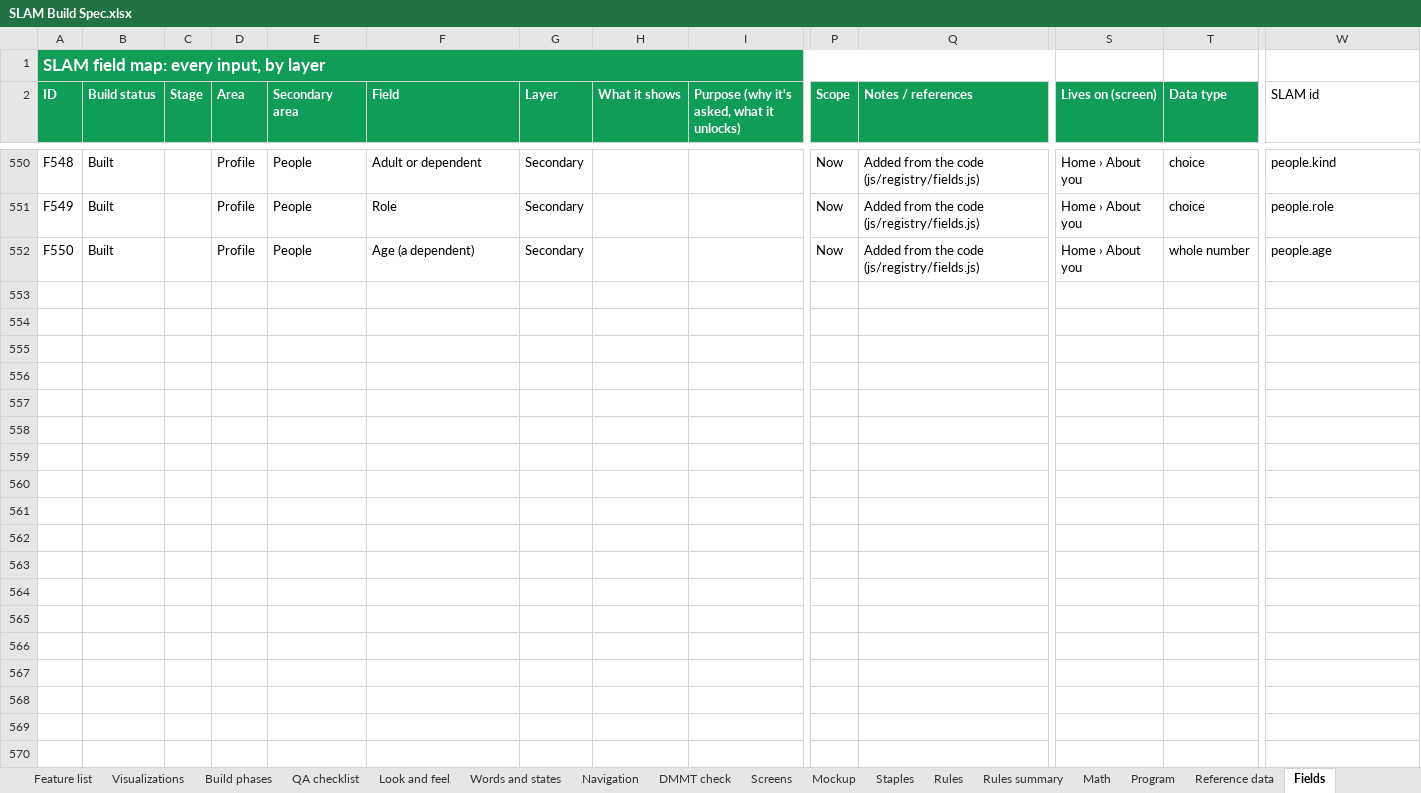
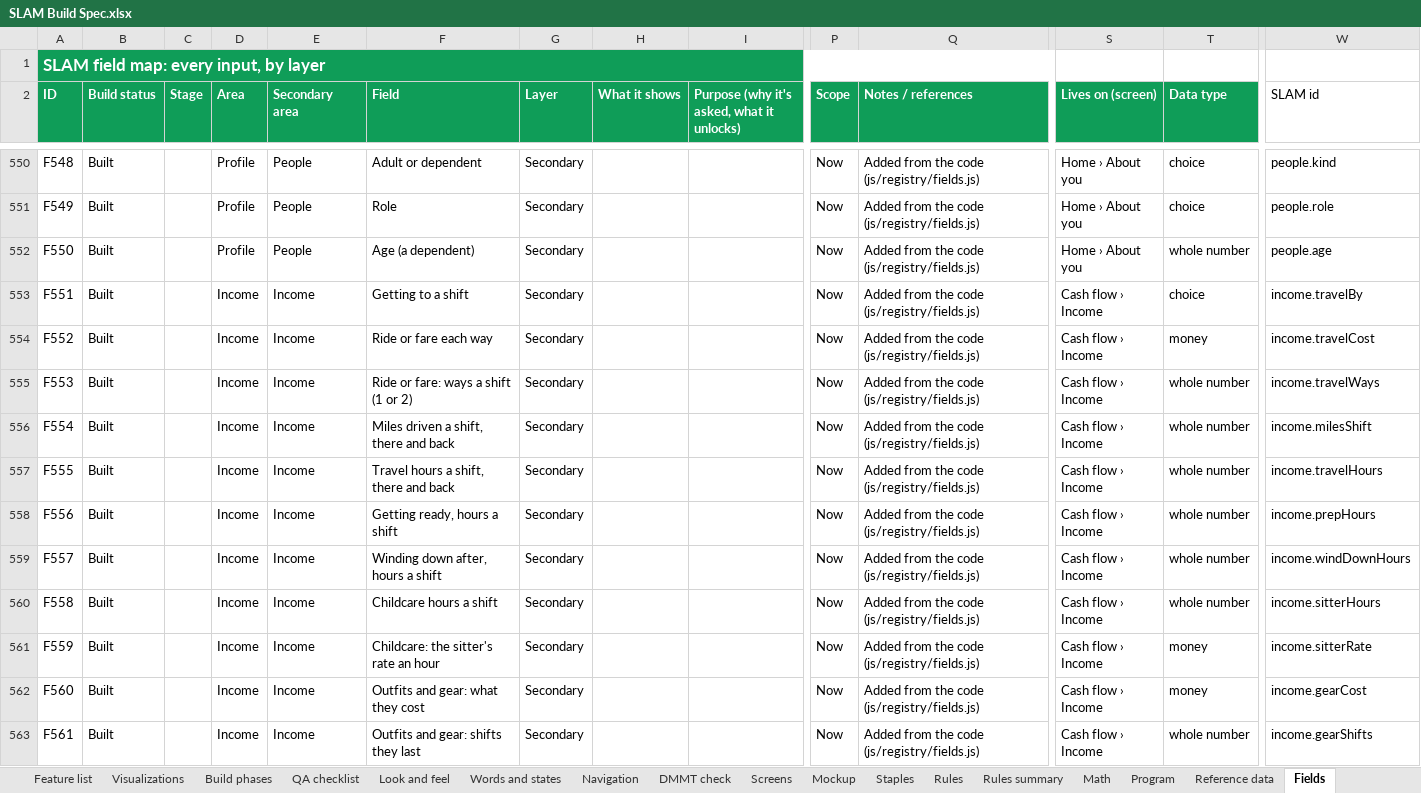
Before and after one commit to Sapphirestoneage/Slam, an Excel workbook: spec/SLAM Build Spec.xlsx, sheet Fields, drawn as a sheet; only a part is shown, gaps mark what is left out; values as stored, in another font and other column widths than the file's, no borders; rows hold the shown columns only; the diff names each change by its address in the sheet, - before the commit and + after, or states it on an @@ line.

```diff
--- a/spec/SLAM Build Spec.xlsx (sheet Fields)
+++ b/spec/SLAM Build Spec.xlsx (sheet Fields)
+row 553: F551 | Built |  | Income | Income | Getting to a shift | Secondary |  |  | Now | Added from the code (js/registry/fields.js) | Cash flow › Income | choice | income.travelBy
+row 554: F552 | Built |  | Income | Income | Ride or fare each way | Secondary |  |  | Now | Added from the code (js/registry/fields.js) | Cash flow › Income | money | income.travelCost
+row 555: F553 | Built |  | Income | Income | Ride or fare: ways a shift (1 or 2) | Secondary |  |  | Now | Added from the code (js/registry/fields.js) | Cash flow › Income | whole number | income.travelWays
+row 556: F554 | Built |  | Income | Income | Miles driven a shift, there and back | Secondary |  |  | Now | Added from the code (js/registry/fields.js) | Cash flow › Income | whole number | income.milesShift
+row 557: F555 | Built |  | Income | Income | Travel hours a shift, there and back | Secondary |  |  | Now | Added from the code (js/registry/fields.js) | Cash flow › Income | whole number | income.travelHours
+row 558: F556 | Built |  | Income | Income | Getting ready, hours a shift | Secondary |  |  | Now | Added from the code (js/registry/fields.js) | Cash flow › Income | whole number | income.prepHours
+row 559: F557 | Built |  | Income | Income | Winding down after, hours a shift | Secondary |  |  | Now | Added from the code (js/registry/fields.js) | Cash flow › Income | whole number | income.windDownHours
+row 560: F558 | Built |  | Income | Income | Childcare hours a shift | Secondary |  |  | Now | Added from the code (js/registry/fields.js) | Cash flow › Income | whole number | income.sitterHours
+row 561: F559 | Built |  | Income | Income | Childcare: the sitter's rate an hour | Secondary |  |  | Now | Added from the code (js/registry/fields.js) | Cash flow › Income | money | income.sitterRate
+row 562: F560 | Built |  | Income | Income | Outfits and gear: what they cost | Secondary |  |  | Now | Added from the code (js/registry/fields.js) | Cash flow › Income | money | income.gearCost
+row 563: F561 | Built |  | Income | Income | Outfits and gear: shifts they last | Secondary |  |  | Now | Added from the code (js/registry/fields.js) | Cash flow › Income | whole number | income.gearShifts
```
Also changed, not shown: sheet Math, 32 other files.
